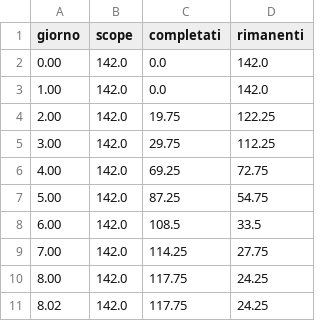
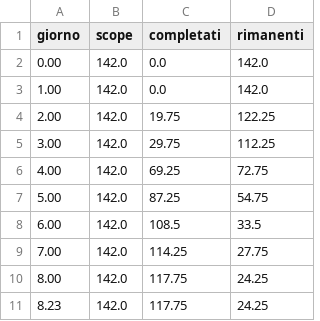
Before and after one commit to Pinguini-alla-Fragola/Progetto-SAD, a CSV file: burndown-s3-costruzione-2.csv, drawn as a sheet.

```diff
--- a/burndown-s3-costruzione-2.csv
+++ b/burndown-s3-costruzione-2.csv
@@ -10,2 +10,2 @@ giorno,scope,completati,rimanenti
 8.00,142.0,117.75,24.25
-8.02,142.0,117.75,24.25
+8.23,142.0,117.75,24.25
```
Also changed, not shown: 2 other files.
